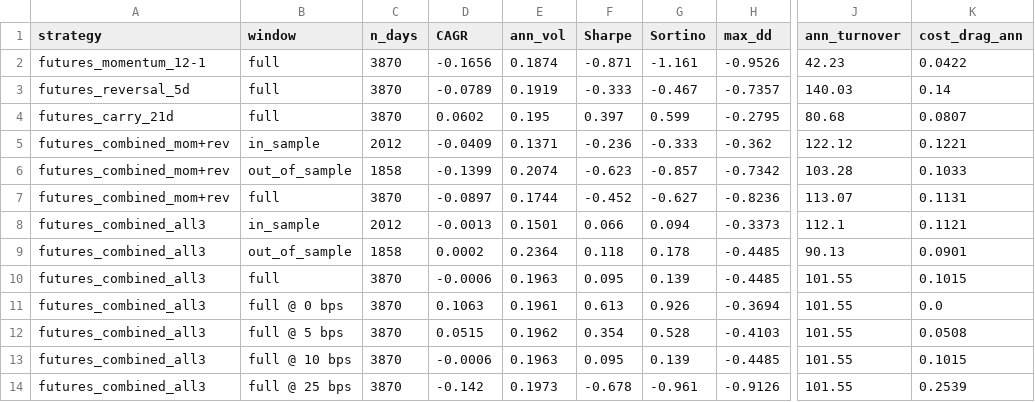
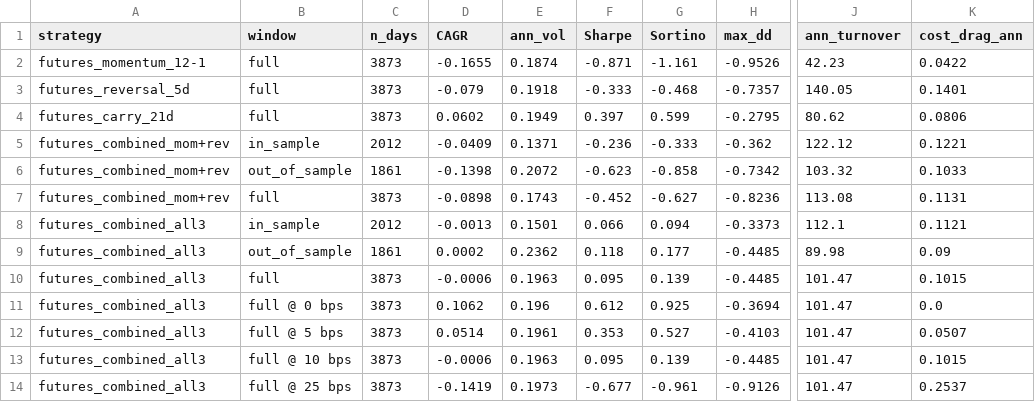
Before and after one commit to Akishai18/stat-arb, a CSV file: reports/03_futures_and_carry_metrics.csv, drawn as a sheet; only a part is shown, gaps mark what is left out; the diff names each change by its address in the sheet, - before the commit and + after, or states it on an @@ line.

```diff
--- a/reports/03_futures_and_carry_metrics.csv
+++ b/reports/03_futures_and_carry_metrics.csv
-C2:C4 (n_days): 3870
+C2:C4 (n_days): 3873
-D2 (CAGR): -0.1656
+D2 (CAGR): -0.1655
-D3 (CAGR): -0.0789
+D3 (CAGR): -0.079
-E3 (ann_vol): 0.1919
+E3 (ann_vol): 0.1918
-G3 (Sortino): -0.467
+G3 (Sortino): -0.468
-J3 (ann_turnover): 140.03
+J3 (ann_turnover): 140.05
-K3 (cost_drag_ann): 0.14
+K3 (cost_drag_ann): 0.1401
-E4 (ann_vol): 0.195
+E4 (ann_vol): 0.1949
-J4 (ann_turnover): 80.68
+J4 (ann_turnover): 80.62
-K4 (cost_drag_ann): 0.0807
+K4 (cost_drag_ann): 0.0806
-C6 (n_days): 1858
+C6 (n_days): 1861
-D6 (CAGR): -0.1399
+D6 (CAGR): -0.1398
-E6 (ann_vol): 0.2074
+E6 (ann_vol): 0.2072
-G6 (Sortino): -0.857
+G6 (Sortino): -0.858
-J6 (ann_turnover): 103.28
+J6 (ann_turnover): 103.32
-C7 (n_days): 3870
+C7 (n_days): 3873
-D7 (CAGR): -0.0897
+D7 (CAGR): -0.0898
-E7 (ann_vol): 0.1744
+E7 (ann_vol): 0.1743
-J7 (ann_turnover): 113.07
+J7 (ann_turnover): 113.08
-C9 (n_days): 1858
+C9 (n_days): 1861
-E9 (ann_vol): 0.2364
+E9 (ann_vol): 0.2362
-G9 (Sortino): 0.178
+G9 (Sortino): 0.177
-J9 (ann_turnover): 90.13
+J9 (ann_turnover): 89.98
-K9 (cost_drag_ann): 0.0901
+K9 (cost_drag_ann): 0.09
-C10:C14 (n_days): 3870
+C10:C14 (n_days): 3873
-J10:J14 (ann_turnover): 101.55
+J10:J14 (ann_turnover): 101.47
-D11 (CAGR): 0.1063
+D11 (CAGR): 0.1062
-E11 (ann_vol): 0.1961
+E11 (ann_vol): 0.196
-F11 (Sharpe): 0.613
+F11 (Sharpe): 0.612
-G11 (Sortino): 0.926
+G11 (Sortino): 0.925
-D12 (CAGR): 0.0515
+D12 (CAGR): 0.0514
-E12 (ann_vol): 0.1962
+E12 (ann_vol): 0.1961
-F12 (Sharpe): 0.354
+F12 (Sharpe): 0.353
-G12 (Sortino): 0.528
+G12 (Sortino): 0.527
-K12 (cost_drag_ann): 0.0508
+K12 (cost_drag_ann): 0.0507
-D14 (CAGR): -0.142
+D14 (CAGR): -0.1419
-F14 (Sharpe): -0.678
+F14 (Sharpe): -0.677
-K14 (cost_drag_ann): 0.2539
+K14 (cost_drag_ann): 0.2537
```
Also changed, not shown: reports/01_momentum_metrics.csv, reports/02_reversal_and_combo_metrics.csv, 29 other files.
